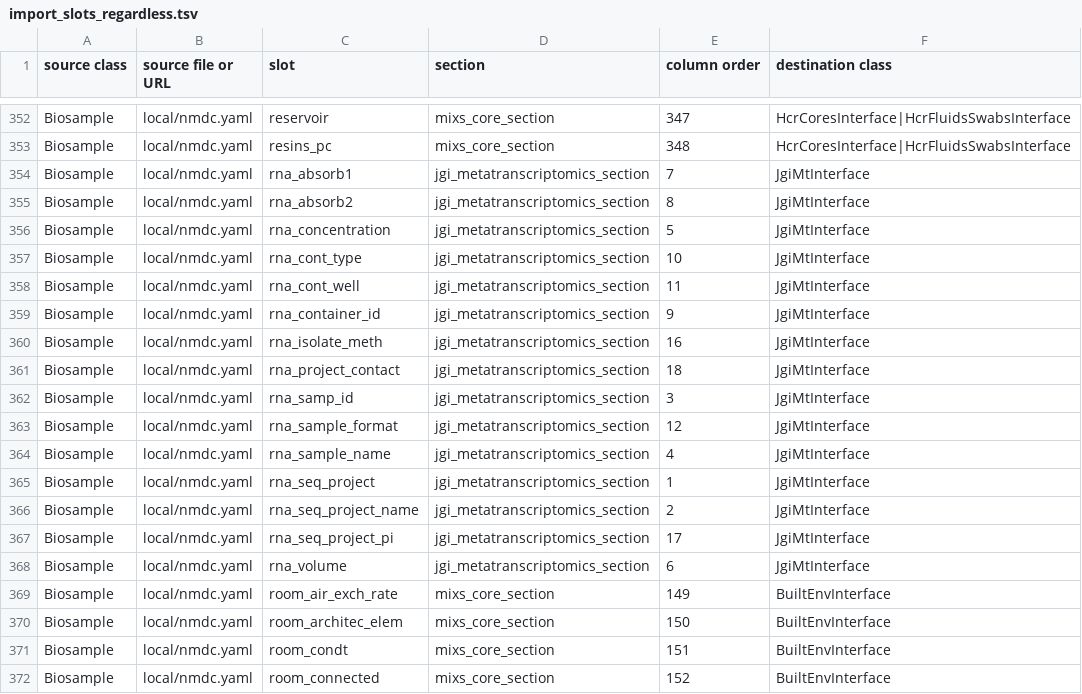
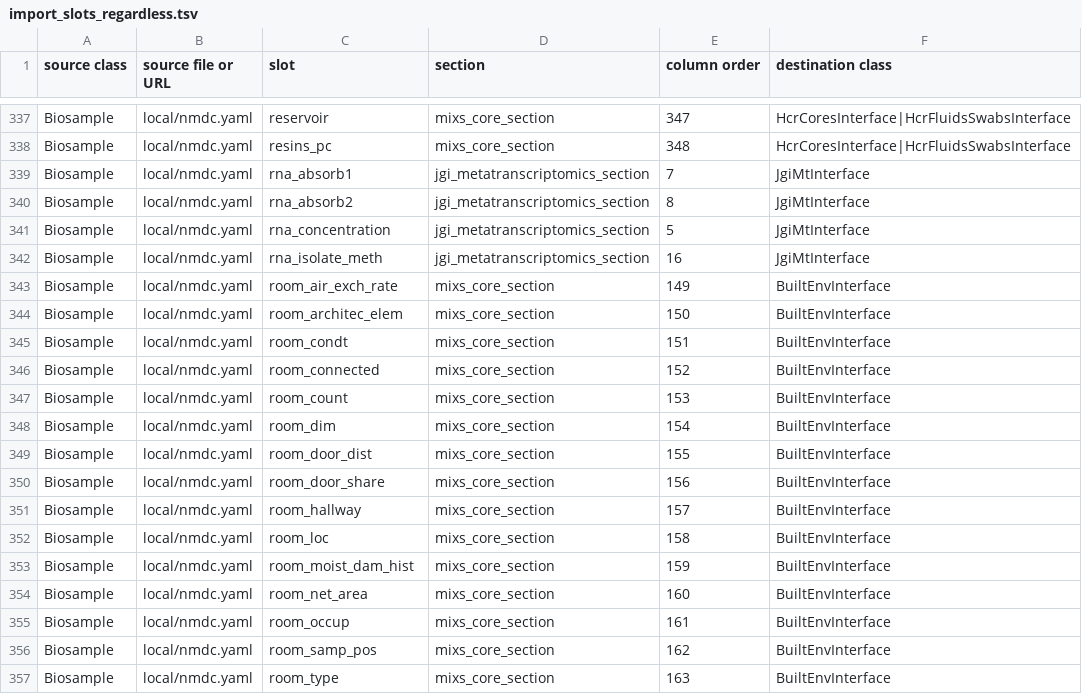
Before and after one commit to microbiomedata/submission-schema, a TSV file: sheets_and_friends/tsv_in/import_slots_regardless.tsv, drawn as a sheet; only a part is shown, gaps mark what is left out; the shorter side is filled out with more unchanged rows; the diff covers the shown part only; the diff names each change by its address in the sheet, - before the commit and + after, or states it on an @@ line.

```diff
--- a/sheets_and_friends/tsv_in/import_slots_regardless.tsv
+++ b/sheets_and_friends/tsv_in/import_slots_regardless.tsv
-row 357: Biosample | local/nmdc.yaml | rna_cont_type | jgi_metatranscriptomics_section | 10 | JgiMtInterface
-row 358: Biosample | local/nmdc.yaml | rna_cont_well | jgi_metatranscriptomics_section | 11 | JgiMtInterface
-row 359: Biosample | local/nmdc.yaml | rna_container_id | jgi_metatranscriptomics_section | 9 | JgiMtInterface
-row 361: Biosample | local/nmdc.yaml | rna_project_contact | jgi_metatranscriptomics_section | 18 | JgiMtInterface
-row 362: Biosample | local/nmdc.yaml | rna_samp_id | jgi_metatranscriptomics_section | 3 | JgiMtInterface
-row 363: Biosample | local/nmdc.yaml | rna_sample_format | jgi_metatranscriptomics_section | 12 | JgiMtInterface
-row 364: Biosample | local/nmdc.yaml | rna_sample_name | jgi_metatranscriptomics_section | 4 | JgiMtInterface
-row 365: Biosample | local/nmdc.yaml | rna_seq_project | jgi_metatranscriptomics_section | 1 | JgiMtInterface
-row 366: Biosample | local/nmdc.yaml | rna_seq_project_name | jgi_metatranscriptomics_section | 2 | JgiMtInterface
-row 367: Biosample | local/nmdc.yaml | rna_seq_project_pi | jgi_metatranscriptomics_section | 17 | JgiMtInterface
-row 368: Biosample | local/nmdc.yaml | rna_volume | jgi_metatranscriptomics_section | 6 | JgiMtInterface
```
Also changed, not shown: 15 removed rows elsewhere in this file.
